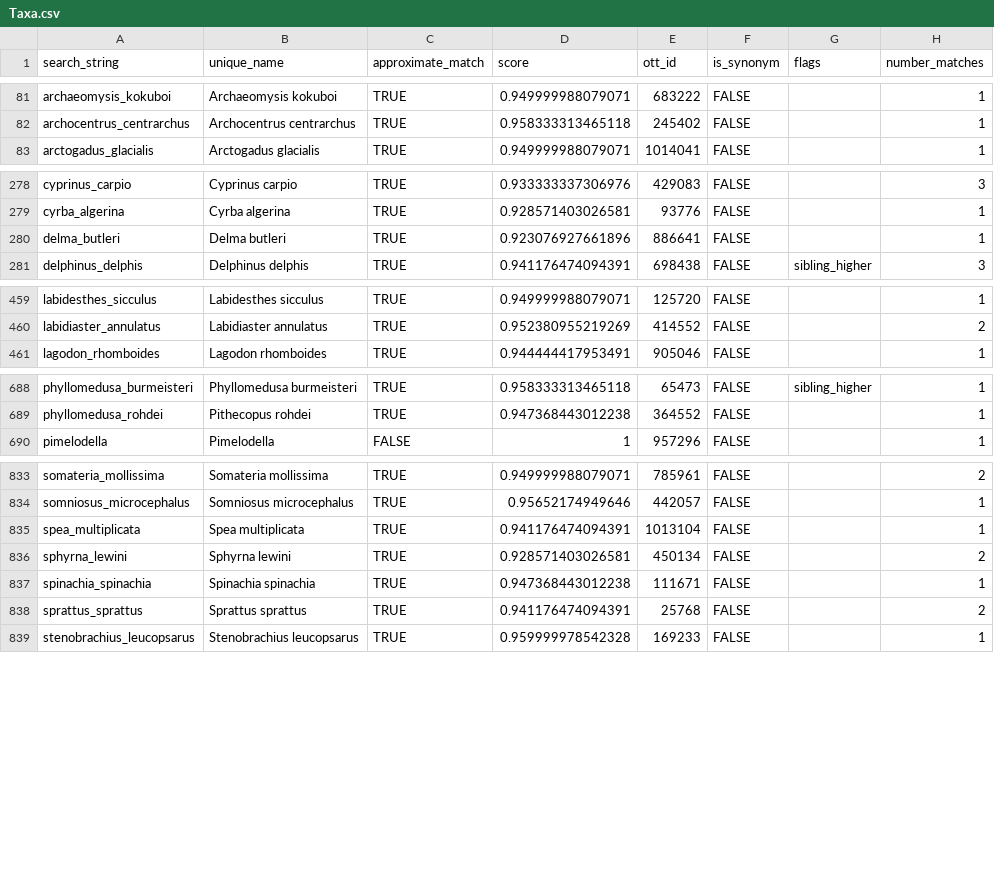
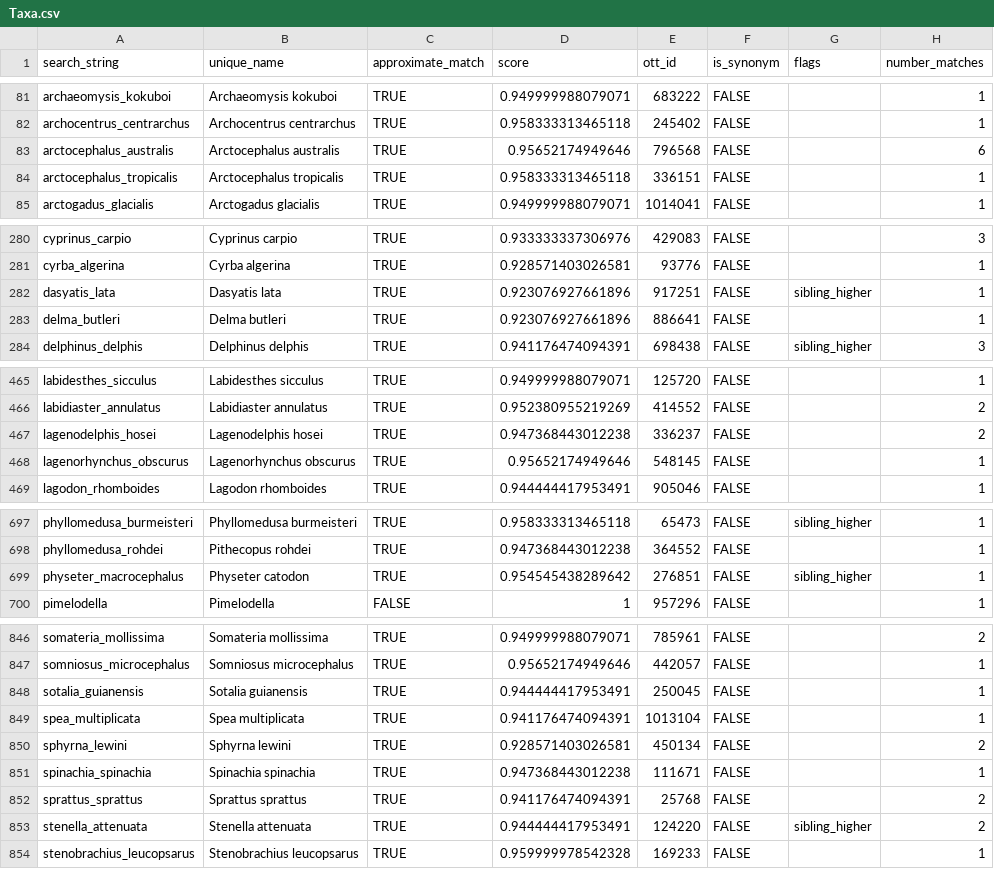
Before and after one commit to marknovak/FracFeed_DB, a CSV file: tmp/TaxonClean/Taxa.csv, drawn as a sheet; only a part is shown, gaps mark what is left out; the diff covers the shown part only; the diff names each change by its address in the sheet, - before the commit and + after, or states it on an @@ line.

```diff
--- a/tmp/TaxonClean/Taxa.csv
+++ b/tmp/TaxonClean/Taxa.csv
+row 83: arctocephalus_australis | Arctocephalus australis | TRUE | 0.95652174949646 | 796568 | FALSE |  | 6
+row 84: arctocephalus_tropicalis | Arctocephalus tropicalis | TRUE | 0.958333313465118 | 336151 | FALSE |  | 1
+row 282: dasyatis_lata | Dasyatis lata | TRUE | 0.923076927661896 | 917251 | FALSE | sibling_higher | 1
+row 467: lagenodelphis_hosei | Lagenodelphis hosei | TRUE | 0.947368443012238 | 336237 | FALSE |  | 2
+row 468: lagenorhynchus_obscurus | Lagenorhynchus obscurus | TRUE | 0.95652174949646 | 548145 | FALSE |  | 1
+row 699: physeter_macrocephalus | Physeter catodon | TRUE | 0.954545438289642 | 276851 | FALSE | sibling_higher | 1
+row 848: sotalia_guianensis | Sotalia guianensis | TRUE | 0.944444417953491 | 250045 | FALSE |  | 1
+row 853: stenella_attenuata | Stenella attenuata | TRUE | 0.944444417953491 | 124220 | FALSE | sibling_higher | 2
```
Also changed, not shown: 8 added rows elsewhere in this file, tmp/FracFeed_Citations.csv, tmp/TaxonClean/Taxa_Matched.csv, 21 other files.
